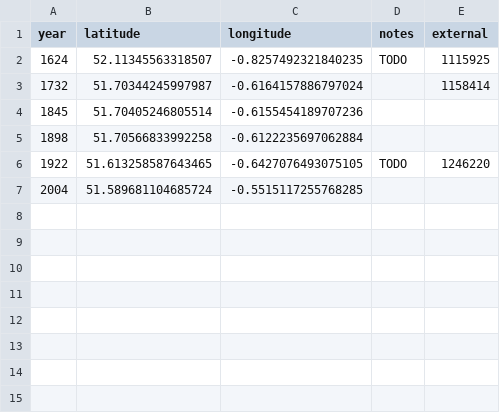
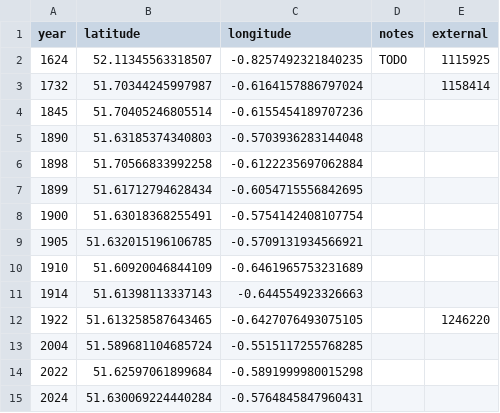
Before and after one commit to aelmekeev/year-on-facade, a CSV file: csv/UK/Buckinghamshire.csv, drawn as a sheet.

```diff
--- a/csv/UK/Buckinghamshire.csv
+++ b/csv/UK/Buckinghamshire.csv
@@ -4,4 +4,12 @@ year,latitude,longitude,notes,external
 1845,51.70405246805514,-0.6155454189707236,,
+1890,51.63185374340803,-0.5703936283144048,,
 1898,51.70566833992258,-0.6122235697062884,,
-1922,51.613258587643465,-0.6427076493075105,TODO,1246220
+1899,51.61712794628434,-0.6054715556842695,,
+1900,51.63018368255491,-0.5754142408107754,,
+1905,51.632015196106785,-0.5709131934566921,,
+1910,51.60920046844109,-0.6461965753231689,,
+1914,51.61398113337143,-0.644554923326663,,
+1922,51.613258587643465,-0.6427076493075105,,1246220
 2004,51.589681104685724,-0.5515117255768285,,
+2022,51.62597061899684,-0.5891999980015298,,
+2024,51.630069224440284,-0.5764845847960431,,
```
Also changed, not shown: csv/UK/Berkshire.csv, 15 other files.
